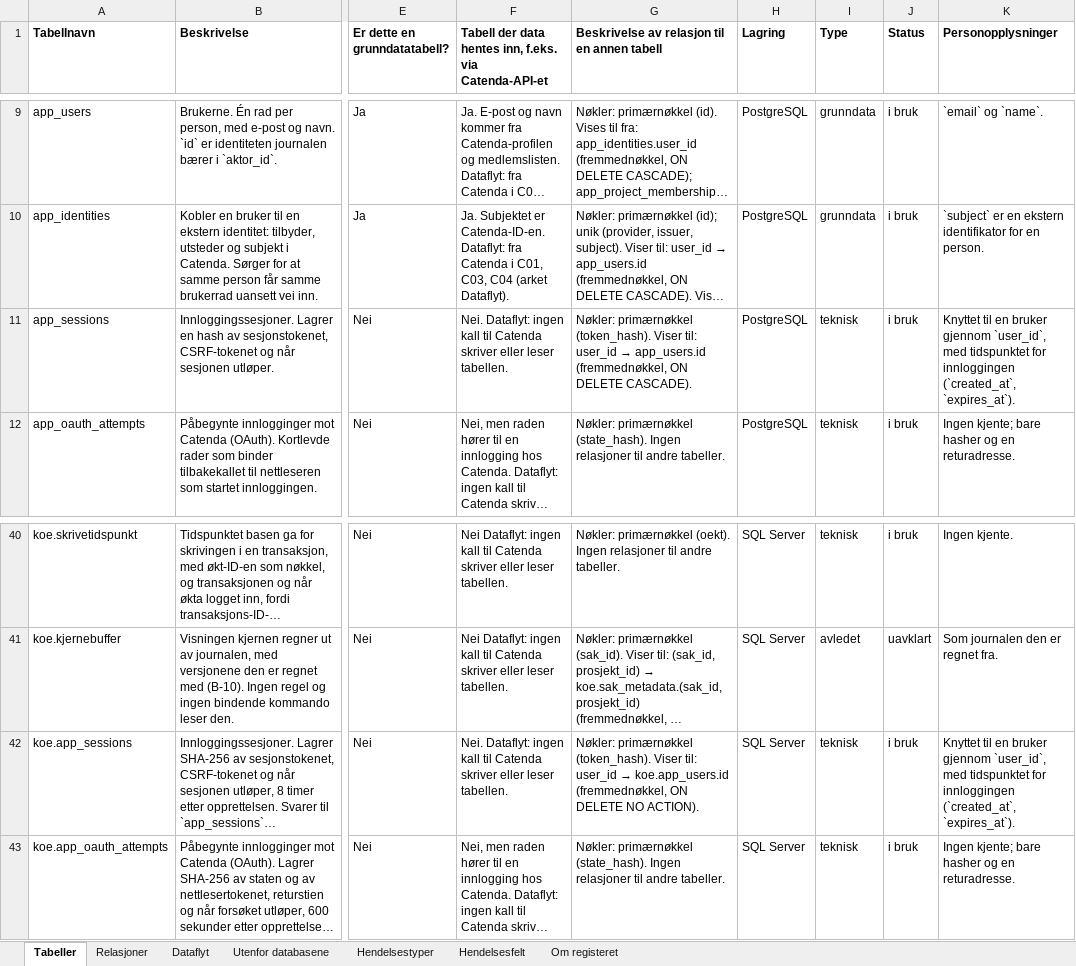
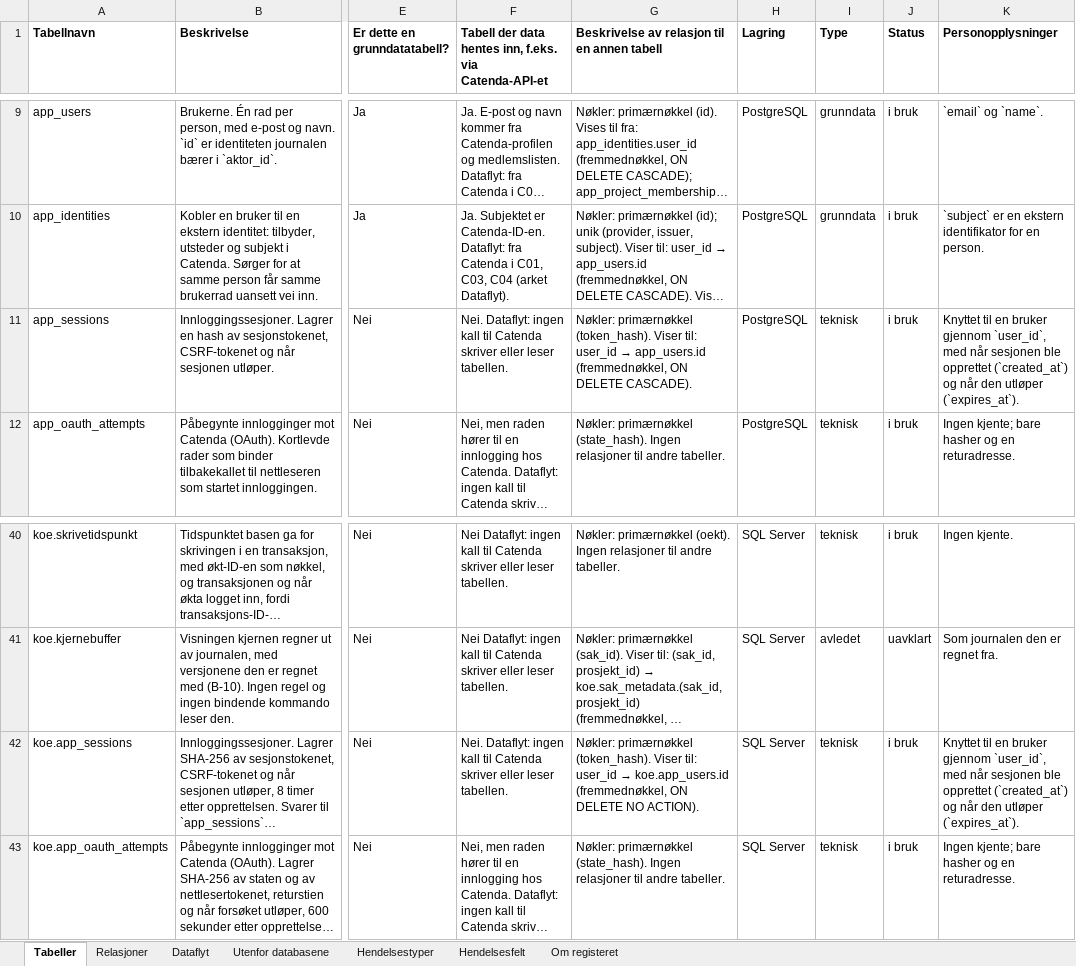
Before and after one commit to khjohns/endringsmeldinger, an Excel workbook: docs/datamodell/tabellbeskrivelse.xlsx, sheet Tabeller, drawn as a sheet; only a part is shown, gaps mark what is left out; long unchanged cells end in …; values as stored, in another font and other column widths than the file's, no borders; the diff names each change by its address in the sheet, - before the commit and + after, or states it on an @@ line.

```diff
--- a/docs/datamodell/tabellbeskrivelse.xlsx (sheet Tabeller)
+++ b/docs/datamodell/tabellbeskrivelse.xlsx (sheet Tabeller)
-K11 (Personopplysninger): …`user_id`, med tidspunktet for innloggingen (`created_at`, `expires_at`).
+K11 (Personopplysninger): …`user_id`, med når sesjonen ble opprettet (`created_at`) og når den utløper (`expires_at`).
-K42 (Personopplysninger): …`user_id`, med tidspunktet for innloggingen (`created_at`, `expires_at`).
+K42 (Personopplysninger): …`user_id`, med når sesjonen ble opprettet (`created_at`) og når den utløper (`expires_at`).
```
Also changed, not shown: 5 other files.
